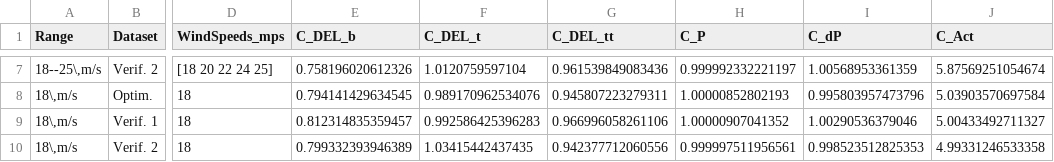
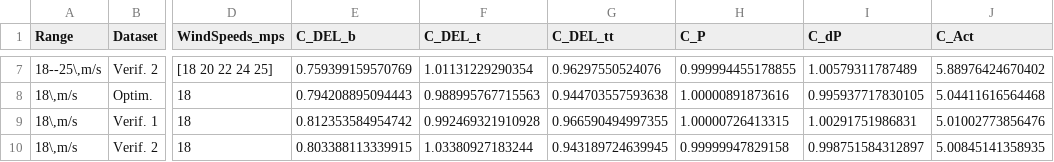
Before and after one commit to antjedittmer/Combined-IPC-TEFC-for-Load-Reduction-of-Wind-Turbines, a CSV file: Main/Results_IPC_PI_RateLimitOpt/FadeIn/IPC_SummaryTable.csv, drawn as a sheet; only a part is shown, gaps mark what is left out; the diff covers the shown part only; the diff names each change by its address in the sheet, - before the commit and + after, or states it on an @@ line.

```diff
--- a/Main/Results_IPC_PI_RateLimitOpt/FadeIn/IPC_SummaryTable.csv
+++ b/Main/Results_IPC_PI_RateLimitOpt/FadeIn/IPC_SummaryTable.csv
-E7 (C_DEL_b): 0.758196020612326
+E7 (C_DEL_b): 0.759399159570769
-F7 (C_DEL_t): 1.0120759597104
+F7 (C_DEL_t): 1.01131229290354
-G7 (C_DEL_tt): 0.961539849083436
+G7 (C_DEL_tt): 0.96297550524076
-H7 (C_P): 0.999992332221197
+H7 (C_P): 0.999994455178855
-I7 (C_dP): 1.00568953361359
+I7 (C_dP): 1.00579311787489
-J7 (C_Act): 5.87569251054674
+J7 (C_Act): 5.88976424670402
-E8 (C_DEL_b): 0.794141429634545
+E8 (C_DEL_b): 0.794208895094443
-F8 (C_DEL_t): 0.989170962534076
+F8 (C_DEL_t): 0.988995767715563
-G8 (C_DEL_tt): 0.945807223279311
+G8 (C_DEL_tt): 0.944703557593638
-H8 (C_P): 1.00000852802193
+H8 (C_P): 1.00000891873616
-I8 (C_dP): 0.995803957473796
+I8 (C_dP): 0.995937717830105
-J8 (C_Act): 5.03903570697584
+J8 (C_Act): 5.04411616564468
-E9 (C_DEL_b): 0.812314835359457
+E9 (C_DEL_b): 0.812353584954742
-F9 (C_DEL_t): 0.992586425396283
+F9 (C_DEL_t): 0.992469321910928
-G9 (C_DEL_tt): 0.966996058261106
+G9 (C_DEL_tt): 0.966590494997355
-H9 (C_P): 1.00000907041352
+H9 (C_P): 1.00000726413315
-I9 (C_dP): 1.00290536379046
+I9 (C_dP): 1.00291751986831
-J9 (C_Act): 5.00433492711327
+J9 (C_Act): 5.01002773856476
-E10 (C_DEL_b): 0.799332393946389
+E10 (C_DEL_b): 0.803388113339915
-F10 (C_DEL_t): 1.03415442437435
+F10 (C_DEL_t): 1.03380927183244
-G10 (C_DEL_tt): 0.942377712060556
+G10 (C_DEL_tt): 0.943189724639945
-H10 (C_P): 0.999997511956561
+H10 (C_P): 0.99999947829158
-I10 (C_dP): 0.998523512825353
+I10 (C_dP): 0.998751584312897
-J10 (C_Act): 4.99331246533358
+J10 (C_Act): 5.00845141358935
```
Also changed, not shown: 30 edited cells elsewhere in this file, Main/Results_IPC_PI_RateLimitOpt/FadeIn/AALC_SummaryTable.csv, 39 other files.
